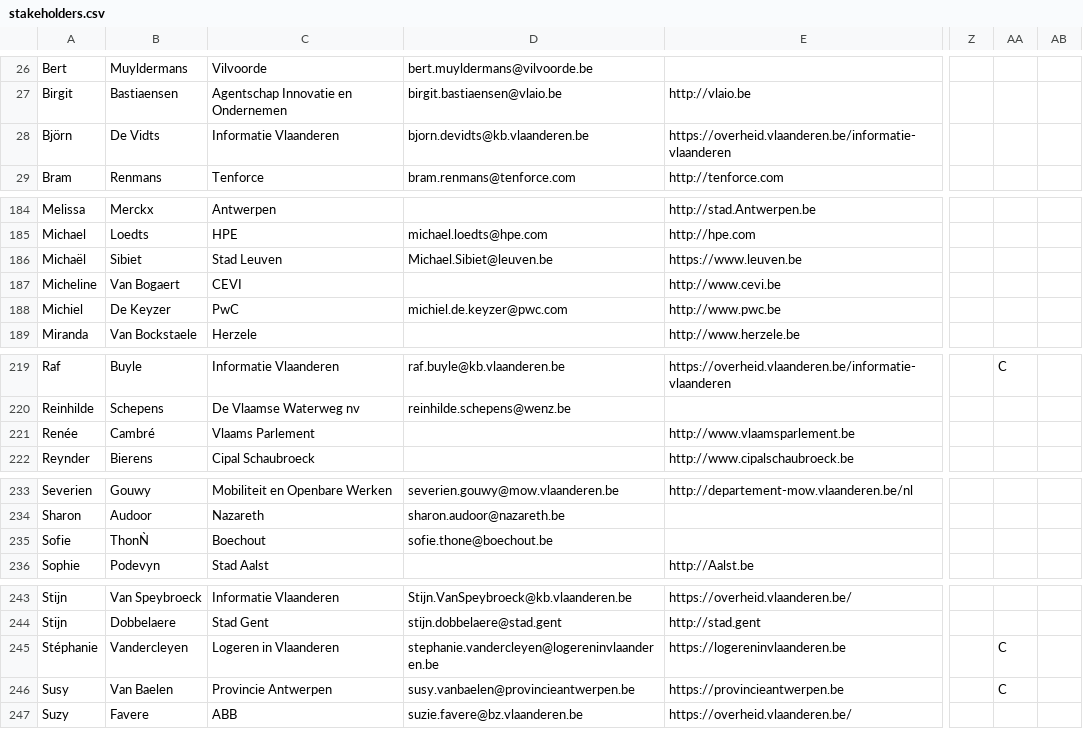
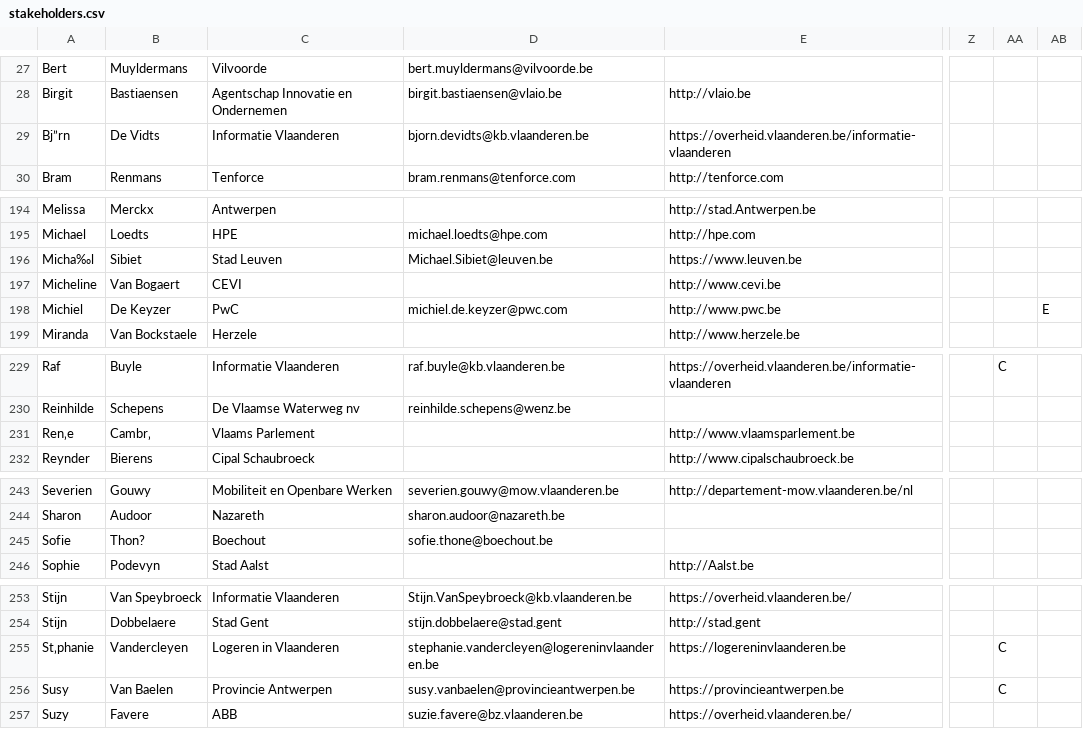
Before and after one commit to Informatievlaanderen/Data.Vlaanderen.be, a CSV file: src/stakeholders.csv, drawn as a sheet; only a part is shown, gaps mark what is left out; addresses are those after the commit; the diff covers the shown part only; the diff names each change by its address in the sheet, - before the commit and + after, or states it on an @@ line.

```diff
--- a/src/stakeholders.csv
+++ b/src/stakeholders.csv
-A29: Björn
+A29: Bj”rn
-A196: Michaël
+A196: Micha‰l
-AB198: (empty)
+AB198: E
-A231: Renée
+A231: Ren‚e
-B231: Cambré
+B231: Cambr‚
-B245: ThonǸ
+B245: Thon?
-A255: Stéphanie
+A255: St‚phanie
```
Also changed, not shown: 10 added rows and 6 edited cells elsewhere in this file, 4 other files.
